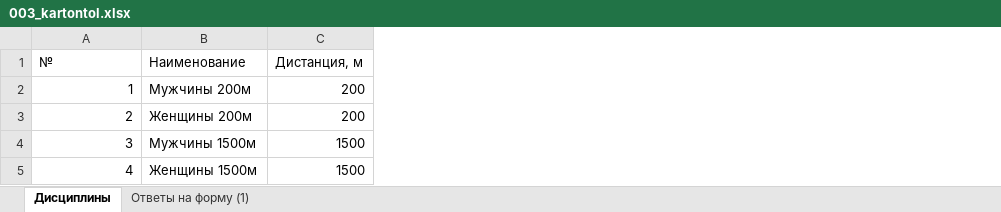
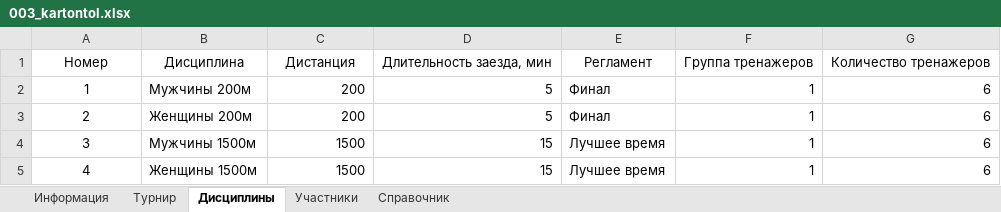
Before and after one commit to rustemnasyrov/boat-race-emulator, an Excel workbook: sandbox/003_kartontol.xlsx, sheet Дисциплины, drawn as a sheet; values as stored, in another font and other column widths than the file's, no borders; removed rows and columns are numbered as before the commit, all else as after; the diff names each change by its address in the sheet, - before the commit and + after, or states it on an @@ line.

```diff
--- a/sandbox/003_kartontol.xlsx (sheet Дисциплины)
+++ b/sandbox/003_kartontol.xlsx (sheet Дисциплины)
-sheet tab: Ответы на форму (1)
+sheet tab: Участники
+sheet tab: Информация
+sheet tab: Турнир
+sheet tab: Справочник
+column D, rows 2-5: 5 | 5 | 15 | 15
+column E, rows 2-5: Финал | Финал | Лучшее время | Лучшее время
+column F, rows 2-5: all 1
+column G, rows 2-5: all 6
-row 1: № | Наименование | Дистанция, м
+row 1: Номер | Дисциплина | Дистанция | Длительность заезда, мин | Регламент | Группа тренажеров | Количество тренажеров
-A2:A5 alignment: right
+A2:A5 alignment: center
```
Also changed, not shown: sheet Участники, 1 other file.
